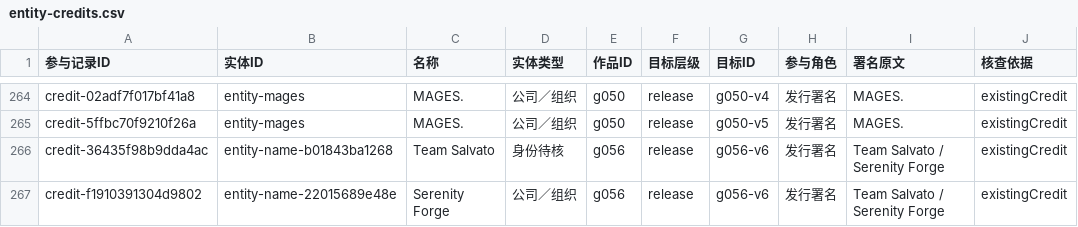
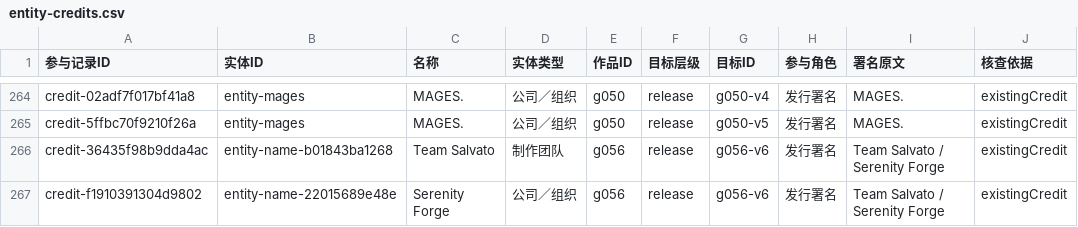
Before and after one commit to wt1234-donkey/visual-novel, a CSV file: data/entity-credits.csv, drawn as a sheet; only a part is shown, gaps mark what is left out; the diff covers the shown part only; the diff names each change by its address in the sheet, - before the commit and + after, or states it on an @@ line.

```diff
--- a/data/entity-credits.csv
+++ b/data/entity-credits.csv
-D266 (实体类型): 身份待核
+D266 (实体类型): 制作团队
```
Also changed, not shown: 3 added rows and 4 edited cells elsewhere in this file, 15 other files.
